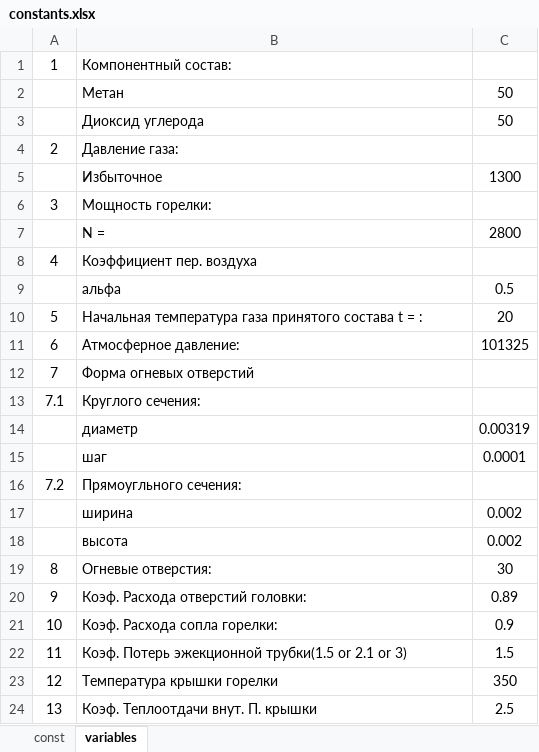
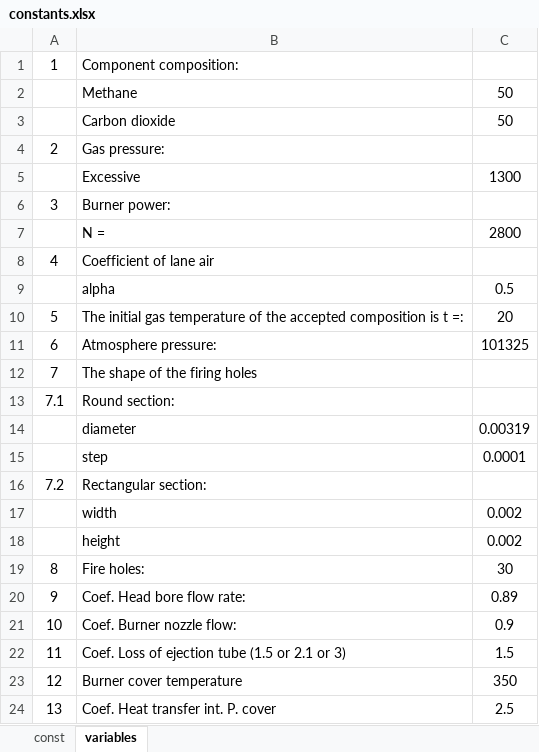
Before and after one commit to 66910sheremet/Pycharm_project_1, an Excel workbook: constants.xlsx, sheet variables, drawn as a sheet; values as stored, in another font and other column widths than the file's, no borders; the diff names each change by its address in the sheet, - before the commit and + after, or states it on an @@ line.

```diff
--- a/constants.xlsx (sheet variables)
+++ b/constants.xlsx (sheet variables)
-B1: Компонентный состав:
+B1: Component composition:
-B2: Метан
+B2: Methane
-B3: Диоксид углерода
+B3: Carbon dioxide
-B4: Давление газа:
+B4: Gas pressure:
-B5: Избыточное
+B5: Excessive
-B6: Мощность горелки:
+B6: Burner power:
-B8: Коэффициент пер. воздуха
+B8: Coefficient of lane air
-B9: альфа
+B9: alpha
-B10: Начальная температура газа принятого состава t = :
+B10: The initial gas temperature of the accepted composition is t =:
-B11: Атмосферное давление:
+B11: Atmosphere pressure:
-B12: Форма огневых отверстий
+B12: The shape of the firing holes
-B13: Круглого сечения:
+B13: Round section:
-B14: диаметр
+B14: diameter
-B15: шаг
+B15: step
-B16: Прямоугльного сечения:
+B16: Rectangular section:
-B17: ширина
+B17: width
-B18: высота
+B18: height
-B19: Огневые отверстия:
+B19: Fire holes:
-B20: Коэф. Расхода отверстий головки:
+B20: Coef. Head bore flow rate:
-B21: Коэф. Расхода сопла горелки:
+B21: Coef. Burner nozzle flow:
-B22: Коэф. Потерь эжекционной трубки(1.5 or 2.1…
+B22: Coef. Loss of ejection tube (1.5 or 2.1…
-B23: Температура крышки горелки
+B23: Burner cover temperature
-B24: Коэф. Теплоотдачи внут. П. крышки
+B24: Coef. Heat transfer int. P. cover
```
Also changed, not shown: sheet const, 1 other file.
